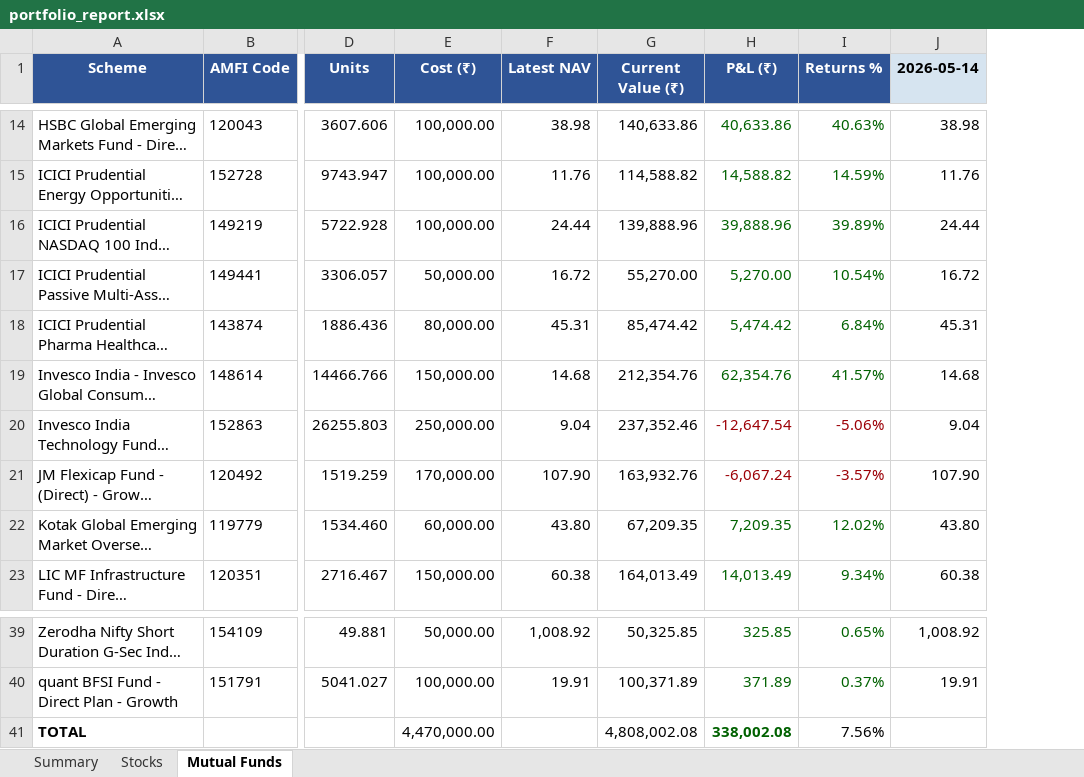
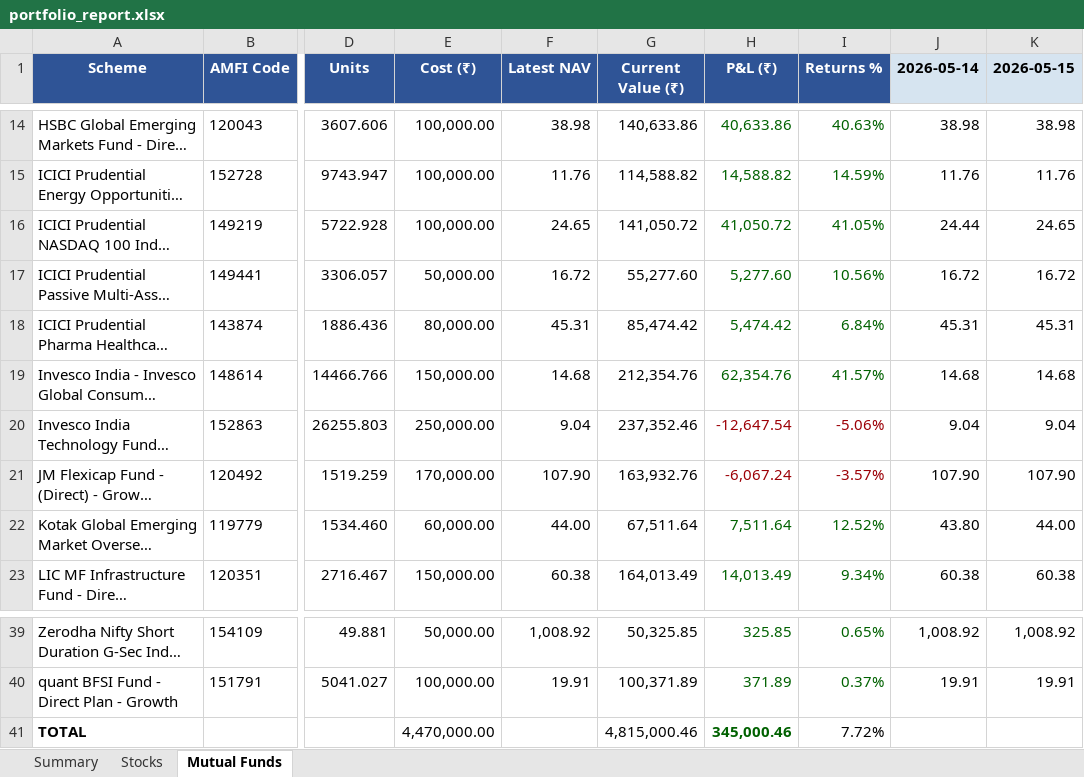
Before and after one commit to greenteamz/track_fin, an Excel workbook: portfolio_report.xlsx, sheet Mutual Funds, drawn as a sheet; only a part is shown, gaps mark what is left out; long unchanged cells end in …; values as stored, in another font and other column widths than the file's, no borders; the diff covers the shown part only; the diff names each change by its address in the sheet, - before the commit and + after, or states it on an @@ line.

```diff
--- a/portfolio_report.xlsx (sheet Mutual Funds)
+++ b/portfolio_report.xlsx (sheet Mutual Funds)
+column K (2026-05-15), rows 14-23: 38.98 | 11.76 | 24.65 | 16.72 | 45.31 | 14.68 | 9.04 | 107.90 | 44.00 | 60.38; rows 39-40: 1,008.92 | 19.91
-F16 (Latest NAV): 24.44
+F16 (Latest NAV): 24.65
-G16 (Current Value (₹)): 139,888.96
+G16 (Current Value (₹)): 141,050.72
-H16 (P&L (₹)): 39,888.96
+H16 (P&L (₹)): 41,050.72
-I16 (Returns %): 39.89%
+I16 (Returns %): 41.05%
-G17 (Current Value (₹)): 55,270.00
+G17 (Current Value (₹)): 55,277.60
-H17 (P&L (₹)): 5,270.00
+H17 (P&L (₹)): 5,277.60
-I17 (Returns %): 10.54%
+I17 (Returns %): 10.56%
-F22 (Latest NAV): 43.80
+F22 (Latest NAV): 44.00
-G22 (Current Value (₹)): 67,209.35
+G22 (Current Value (₹)): 67,511.64
-H22 (P&L (₹)): 7,209.35
+H22 (P&L (₹)): 7,511.64
-I22 (Returns %): 12.02%
+I22 (Returns %): 12.52%
-G41 (Current Value (₹)): 4,808,002.08
+G41 (Current Value (₹)): 4,815,000.46
-H41 (P&L (₹)): 338,002.08
+H41 (P&L (₹)): 345,000.46
-I41 (Returns %): 7.56%
+I41 (Returns %): 7.72%
```
Also changed, not shown: 32 edited cells elsewhere in this sheet, sheet Stocks, sheet Summary.
